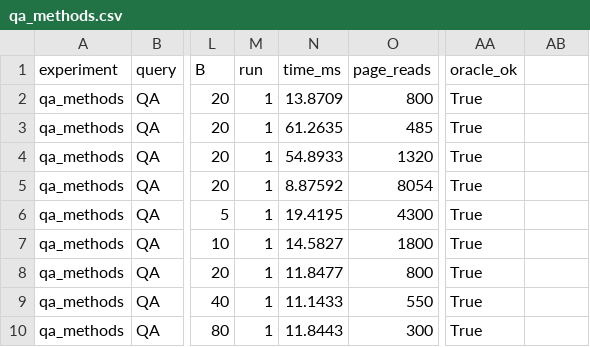
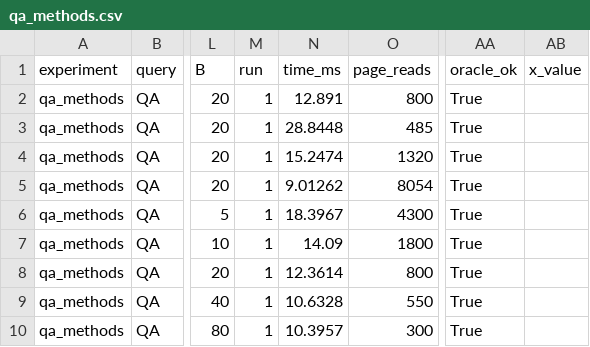
Before and after one commit to Chayy2406/CSE510-Code-Working, a CSV file: results/qa_methods.csv, drawn as a sheet; only a part is shown, gaps mark what is left out; the diff names each change by its address in the sheet, - before the commit and + after, or states it on an @@ line.

Commit message:
Phase 9: full six-experiment pipeline, run_all.sh, make_plots.py
configs/e1..e6.json cover SPEC.md section 11's six experiments: table
size (E1, QA), pushdown vs. selectivity (E2, QB), join method vs.
buffer size (E3, QB), uniform vs. Zipf skew (E4, QA), correlated
predicates (E5, QB), and index/clustering/input order (E6, QA).

run_experiments.py gained a generic "points"-based config engine
(auto-detected by a top-level "points" key, alongside the unchanged
Phase 6 single-dataset shape): each point's overrides merge over
shared defaults, datasets are regenerated only when a dataset-affecting
field actually changes (not on every point), every (point, method) is
run with --explain on plus 1 warm-up + 5 timed repeats reporting the
median (SPEC.md section 10), and every run is oracle-checked.

make_plots.py is now its own script (previously inlined in
run_experiments.py) per SPEC.md's separate listing: it plots time and
I/O against each experiment's varying factor, reports the
measured/estimated I/O ratio, and reports whether the estimator's
cheapest-predicted plan is the measured-fastest plan. run_query gains
--explain for QA (previously QB-only), needed so E1/E4/E6 also get
est_io/est_out_rows populated.

run_all.sh builds (Release), runs the unit tests, then every config in
configs/ in order, then a final make_plots.py pass over every CSV.
From a completely clean build/data/results/figures state it runs all
16 unit tests and all 8 configs (smoke, qa_methods, e1-e6) in ~34s
with zero failures.

E6 is the standout result: the same logical QA query costs ~47x less
measured I/O (324 vs. 15302 page I/O) when run via INLJ against data
clustered on the index key vs. unclustered — visually obvious in the
resulting figure, with no special-case code needed since it falls
straight out of ordinary buffer-pool caching (established back in
Phase 5).

```diff
--- a/results/qa_methods.csv
+++ b/results/qa_methods.csv
-AB1: (empty)
+AB1: x_value
-N2 (time_ms): 13.8709
+N2 (time_ms): 12.891
-N3 (time_ms): 61.2635
+N3 (time_ms): 28.8448
-N4 (time_ms): 54.8933
+N4 (time_ms): 15.2474
-N5 (time_ms): 8.87592
+N5 (time_ms): 9.01262
-N6 (time_ms): 19.4195
+N6 (time_ms): 18.3967
-N7 (time_ms): 14.5827
+N7 (time_ms): 14.09
-N8 (time_ms): 11.8477
+N8 (time_ms): 12.3614
-N9 (time_ms): 11.1433
+N9 (time_ms): 10.6328
-N10 (time_ms): 11.8443
+N10 (time_ms): 10.3957
```
Also changed, not shown: results/smoke.csv, 28 other files.
